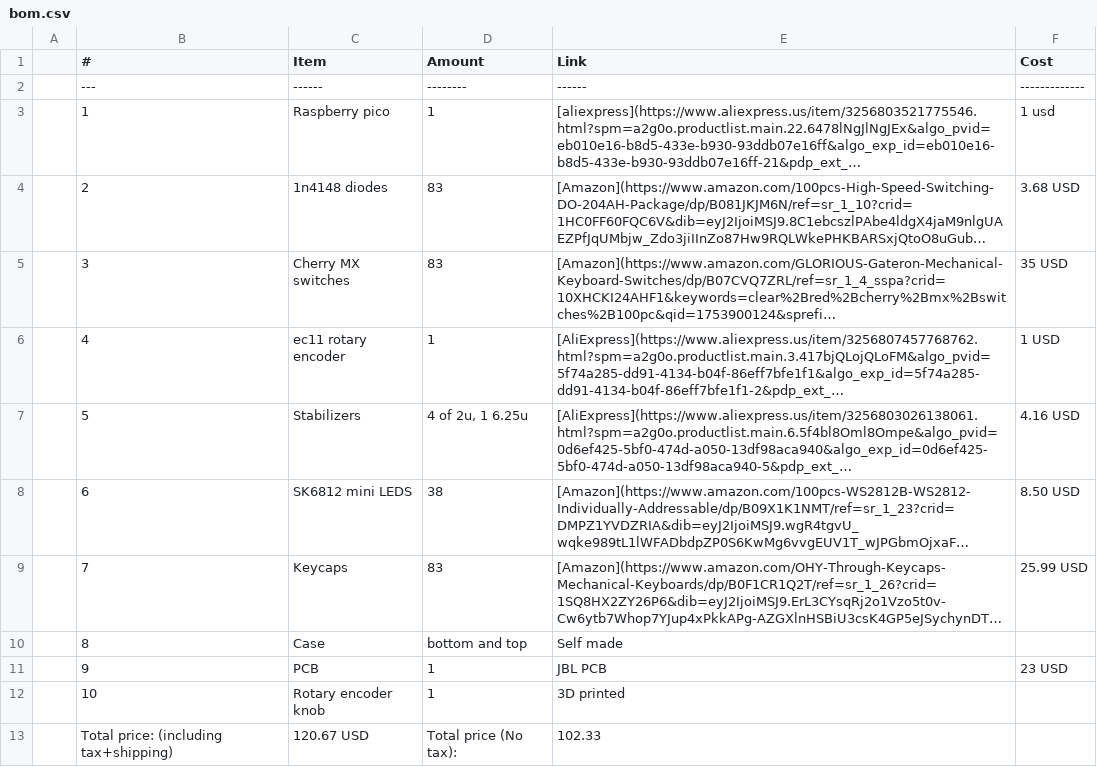
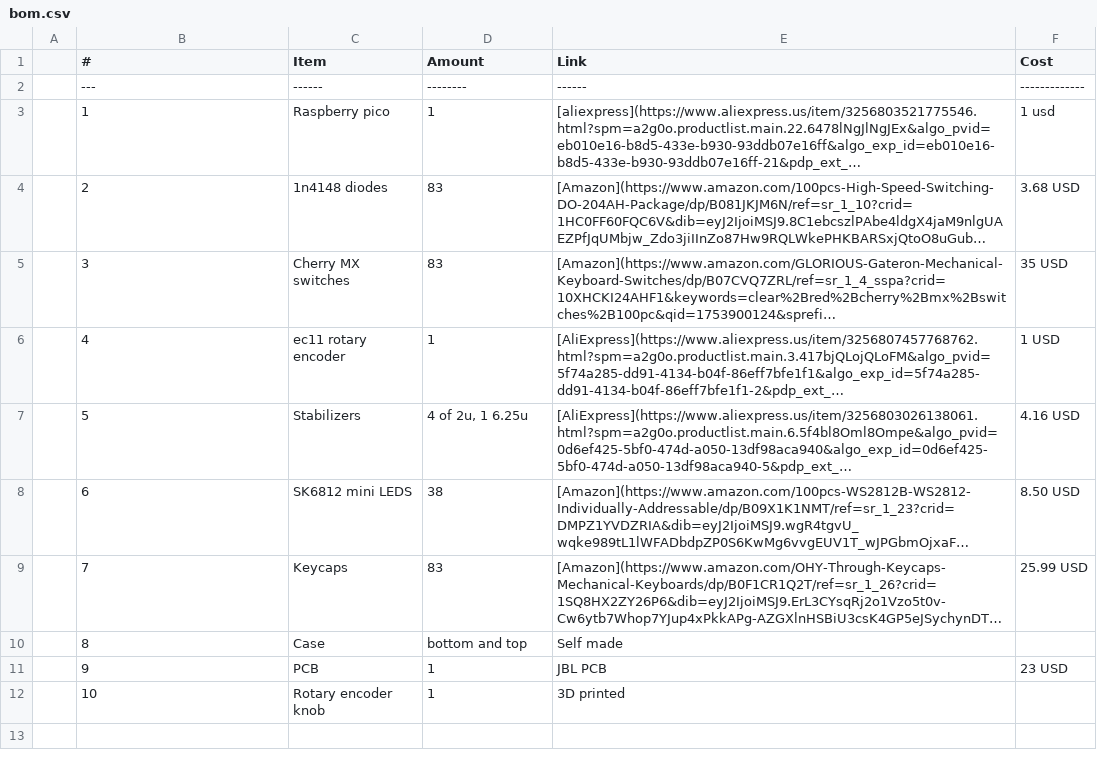
Before and after one commit to Juvenescent9/75-keyboard, a CSV file: bom.csv, drawn as a sheet; long unchanged cells end in ….

Commit message:
Update bom.csv

```diff
--- a/bom.csv
+++ b/bom.csv
@@ -12,2 +12 @@
 | 10 | Rotary encoder knob | 1 | 3D printed | |
-|Total price: (including tax+shipping)|  120.67 USD | Total price (No tax): | 102.33 |
```
